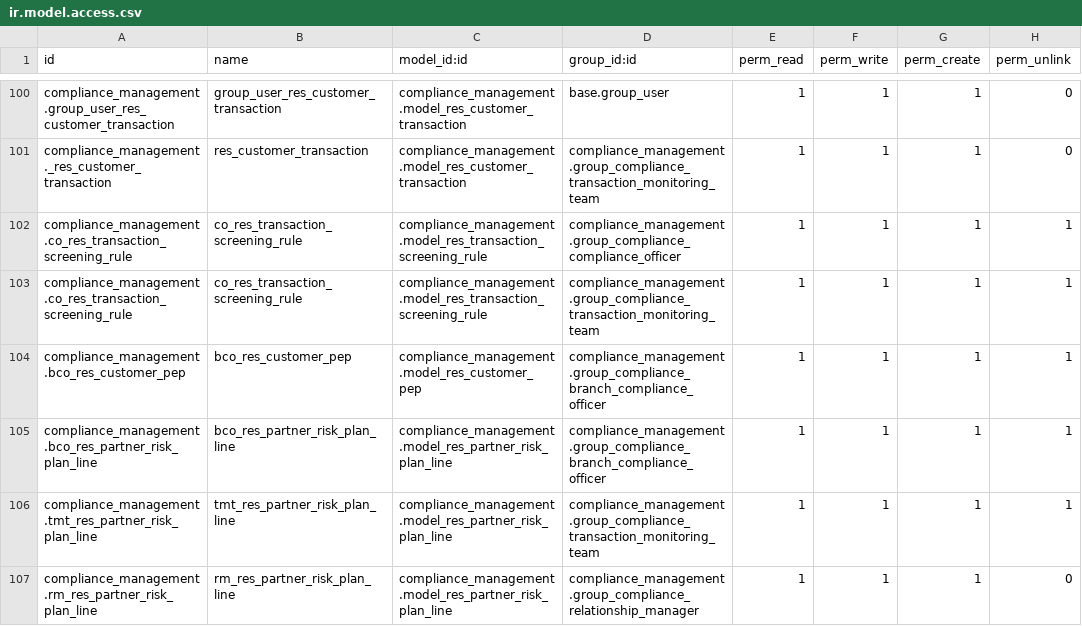
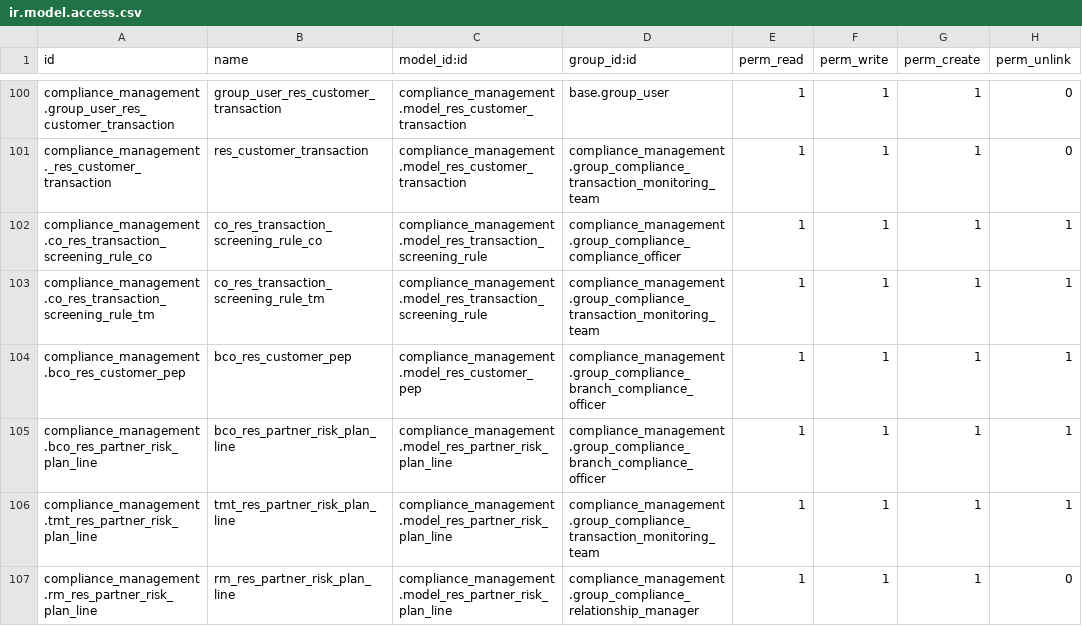
Before and after one commit to novaji-introserve/matrics-app, a CSV file: compliance_management/security/ir.model.access.csv, drawn as a sheet; only a part is shown, gaps mark what is left out.

```diff
--- a/compliance_management/security/ir.model.access.csv
+++ b/compliance_management/security/ir.model.access.csv
@@ -101,4 +101,4 @@ compliance_management.group_user_res_customer_transaction,group_user_res_custome
 compliance_management._res_customer_transaction,res_customer_transaction,compliance_management.model_res_customer_transaction,compliance_management.group_compliance_transaction_monitoring_team,1,1,1,0
-compliance_management.co_res_transaction_screening_rule,co_res_transaction_screening_rule,compliance_management.model_res_transaction_screening_rule,compliance_management.group_compliance_compliance_officer,1,1,1,1
-compliance_management.co_res_transaction_screening_rule,co_res_transaction_screening_rule,compliance_management.model_res_transaction_screening_rule,compliance_management.group_compliance_transaction_monitoring_team,1,1,1,1
+compliance_management.co_res_transaction_screening_rule_co,co_res_transaction_screening_rule_co,compliance_management.model_res_transaction_screening_rule,compliance_management.group_compliance_compliance_officer,1,1,1,1
+compliance_management.co_res_transaction_screening_rule_tm,co_res_transaction_screening_rule_tm,compliance_management.model_res_transaction_screening_rule,compliance_management.group_compliance_transaction_monitoring_team,1,1,1,1
 compliance_management.bco_res_customer_pep,bco_res_customer_pep,compliance_management.model_res_customer_pep,compliance_management.group_compliance_branch_compliance_officer,1,1,1,1
```
Also changed, not shown: nfiu_reporting/security/ir.model.access.csv, regulatory_reports/security/ir.model.access.csv, 35 other files.
